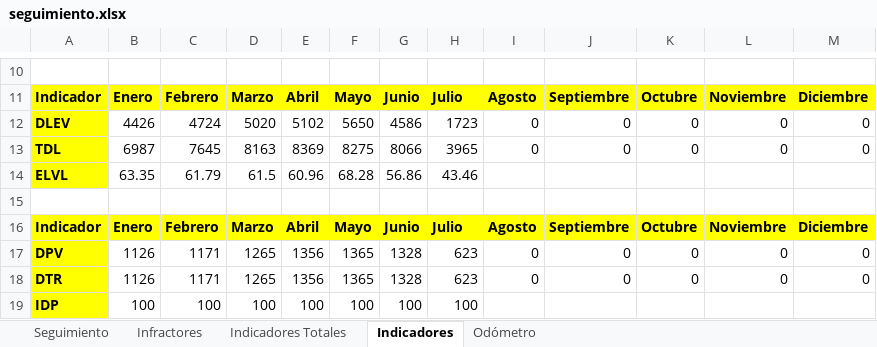
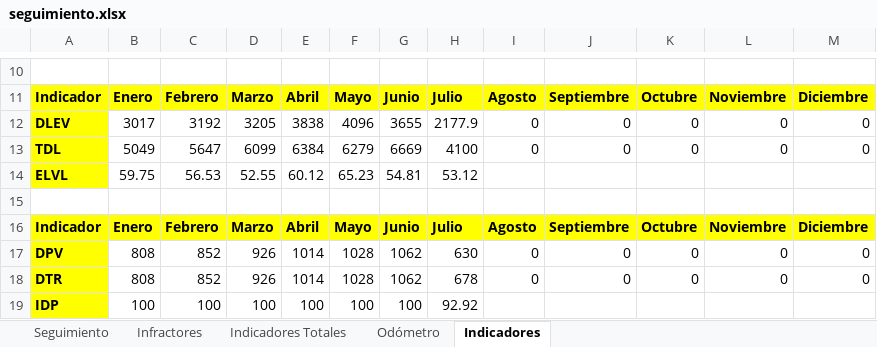
Before and after one commit to SGI-ManuelPico/informesVehiculares, an Excel workbook: seguimiento.xlsx, sheet Indicadores, drawn as a sheet; only a part is shown, gaps mark what is left out; values as stored, in another font and other column widths than the file's, no borders; removed rows and columns are numbered as before the commit, all else as after; the diff covers the shown part only; the diff names each change by its address in the sheet, - before the commit and + after, or states it on an @@ line.

```diff
--- a/seguimiento.xlsx (sheet Indicadores)
+++ b/seguimiento.xlsx (sheet Indicadores)
@@ sheet tab order changed: Seguimiento | Infractores | Indicadores Totales | Odómetro | Indicadores @@
-B12: 4426
+B12: 3017
-C12: 4724
+C12: 3192
-D12: 5020
+D12: 3205
-E12: 5102
+E12: 3838
-F12: 5650
+F12: 4096
-G12: 4586
+G12: 3655
-H12: 1723
+H12: 2177.9
-B13: 6987
+B13: 5049
-C13: 7645
+C13: 5647
-D13: 8163
+D13: 6099
-E13: 8369
+E13: 6384
-F13: 8275
+F13: 6279
-G13: 8066
+G13: 6669
-H13: 3965
+H13: 4100
-row 14: ELVL | 63.35 | 61.79 | 61.5 | 60.96 | 68.28 | 56.86 | 43.46
+row 14: ELVL | 59.75 | 56.53 | 52.55 | 60.12 | 65.23 | 54.81 | 53.12
-B17:B18: 1126
+B17:B18: 808
-C17:C18: 1171
+C17:C18: 852
-D17:D18: 1265
+D17:D18: 926
-E17:E18: 1356
+E17:E18: 1014
-F17:F18: 1365
+F17:F18: 1028
-G17:G18: 1328
+G17:G18: 1062
-H17: 623
+H17: 630
-H18: 623
+H18: 678
-H19: 100
+H19: 92.92
```
Also changed, not shown: 3 added rows, 3 removed rows and 21 edited cells elsewhere in this sheet, sheet Indicadores Totales, sheet Infractores, sheet Seguimiento, sheet Odómetro, 36 other files.
